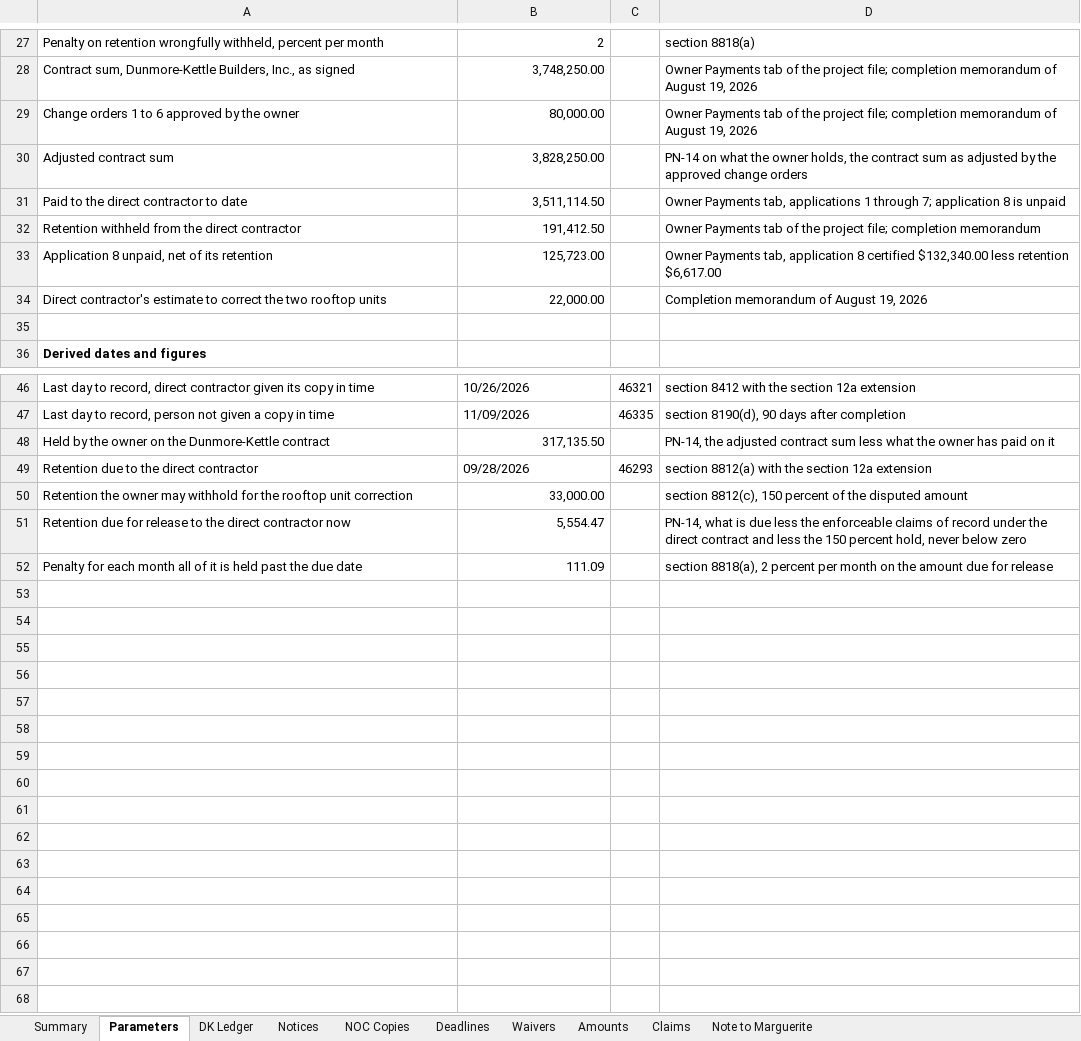
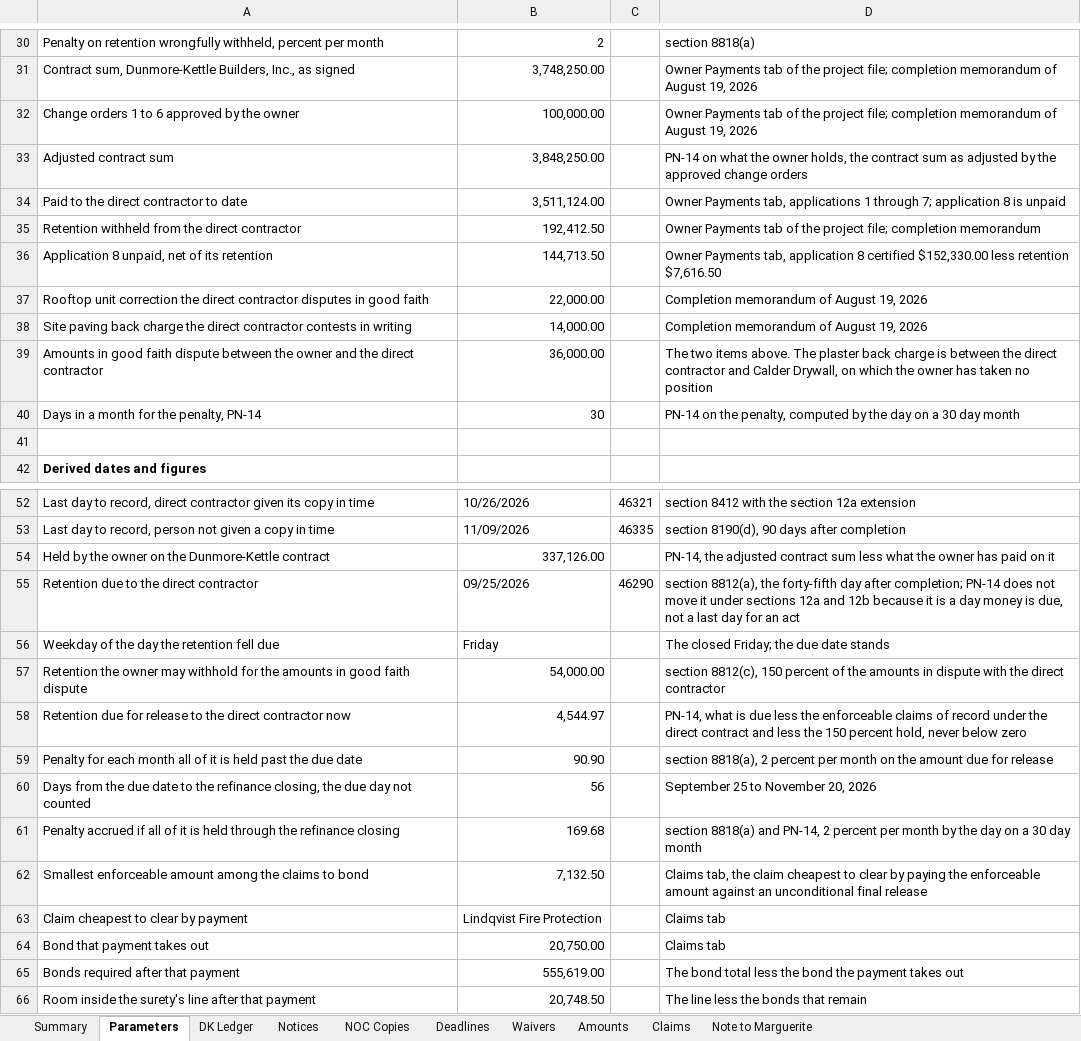
Before and after one commit to goatware-ai/snk-hazy, an Excel workbook: submissions/11-lien-analysis-larkspur/solution/lien_analysis_larkspur_crossing.xlsx, sheet Parameters, drawn as a sheet; only a part is shown, gaps mark what is left out; values as stored, in another font and other column widths than the file's, no borders; removed rows and columns are numbered as before the commit, all else as after; the diff covers the shown part only; the diff names each change by its address in the sheet, - before the commit and + after, or states it on an @@ line.

```diff
--- a/submissions/11-lien-analysis-larkspur/solution/lien_analysis_larkspur_crossing.xlsx (sheet Parameters)
+++ b/submissions/11-lien-analysis-larkspur/solution/lien_analysis_larkspur_crossing.xlsx (sheet Parameters)
-B32: 80,000.00
+B32: 100,000.00
-B33: 3,828,250.00
+B33: 3,848,250.00
-B34: 3,511,114.50
+B34: 3,511,124.00
-B35: 191,412.50
+B35: 192,412.50
-B36: 125,723.00
+B36: 144,713.50
-D36: …8 certified $132,340.00 less retention $6,617.00
+D36: …8 certified $152,330.00 less retention $7,616.50
-A37: Direct contractor's estimate to correct the two rooftop units
+A37: Rooftop unit correction the direct contractor disputes in good faith
+row 38: Site paving back charge the direct contractor contests in writing | 14,000.00 |  | Completion memorandum of August 19, 2026
+row 39: Amounts in good faith dispute between the owner and the direct contractor | 36,000.00 |  | The two items above. The plaster back charge is between the direct contractor and Calder Drywall, on which the owner has taken no position
+row 40: Days in a month for the penalty, PN-14 | 30 |  | PN-14 on the penalty, computed by the day on a 30 day month
-B54: 317,135.50
+B54: 337,126.00
-B55: 09/28/2026
+B55: 09/25/2026
-C55: 46293
+C55: 46290
-D55: section 8812(a) with the section 12a extension
+D55: section 8812(a), the forty-fifth day after completion; PN-14 does not move it under sections 12a and 12b because it is a day money is due, not a last day for an act
-row 50: Retention the owner may withhold for the rooftop unit correction | 33,000.00 |  | section 8812(c), 150 percent of the disputed amount
+row 56: Weekday of the day the retention fell due | Friday |  | The closed Friday; the due date stands
+row 57: Retention the owner may withhold for the amounts in good faith dispute | 54,000.00 |  | section 8812(c), 150 percent of the amounts in dispute with the direct contractor
-B58: 5,554.47
+B58: 4,544.97
-B59: 111.09
+B59: 90.90
+row 60: Days from the due date to the refinance closing, the due day not counted | 56 |  | September 25 to November 20, 2026
+row 61: Penalty accrued if all of it is held through the refinance closing | 169.68 |  | section 8818(a) and PN-14, 2 percent per month by the day on a 30 day month
+row 62: Smallest enforceable amount among the claims to bond | 7,132.50 |  | Claims tab, the claim cheapest to clear by paying the enforceable amount against an unconditional final release
+row 63: Claim cheapest to clear by payment | Lindqvist Fire Protection |  | Claims tab
+row 64: Bond that payment takes out | 20,750.00 |  | Claims tab
+row 65: Bonds required after that payment | 555,619.00 |  | The bond total less the bond the payment takes out
+row 66: Room inside the surety's line after that payment | 20,748.50 |  | The line less the bonds that remain
```
Also changed, not shown: 3 added rows and 1 edited cell elsewhere in this sheet, sheet Amounts, sheet Summary, sheet Notices, sheet Claims, sheet Deadlines, sheet Note to Marguerite, 1 more sheet, formulas that keep their value, submissions/08-nutrition-panel-granola/solution/oat_cherry_bar_label_review.xlsx, submissions/10-carton-bid-evaluation/inputs/bid_receipt_log_itb_2026_17.xlsx, 50 other files.
